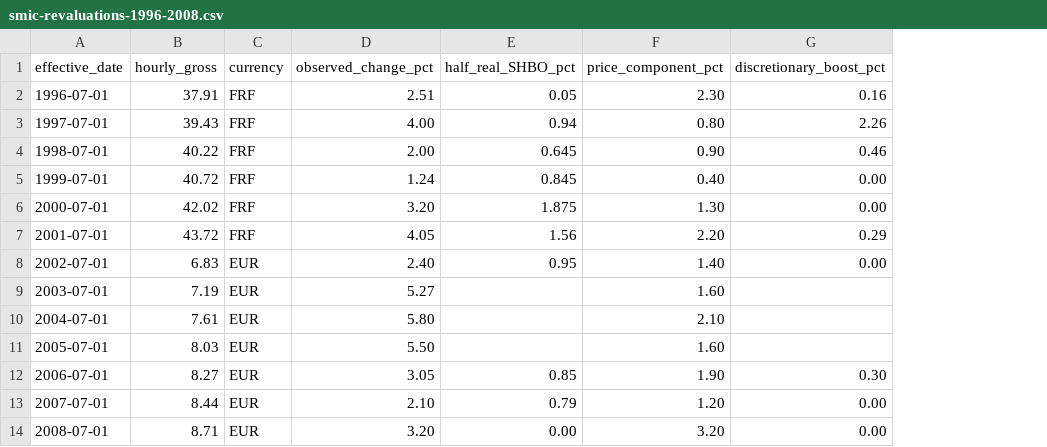
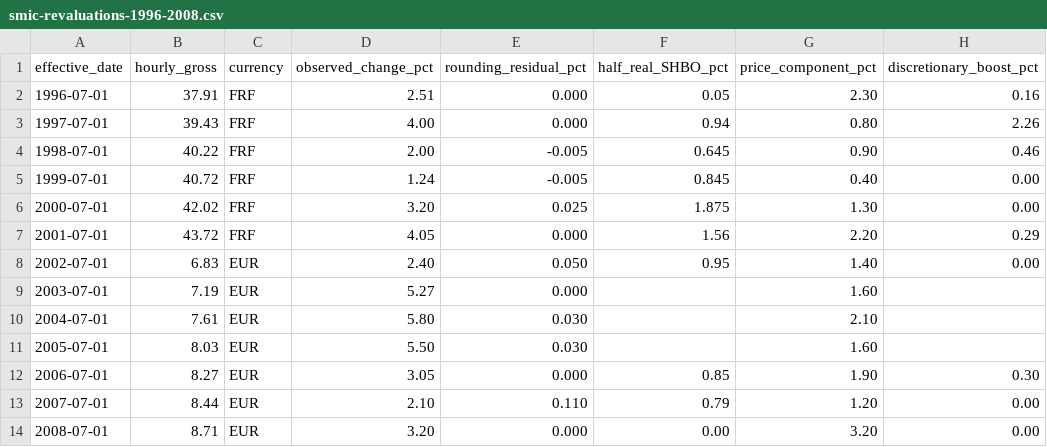
Before and after one commit to JM-Brun/society-lab, a CSV file: data/smic-revaluations-1996-2008.csv, drawn as a sheet; only a part is shown; the diff names each change by its address in the sheet, - before the commit and + after, or states it on an @@ line.

Commit message:
data(smic): expose unallocated rounding residuals

```diff
--- a/data/smic-revaluations-1996-2008.csv
+++ b/data/smic-revaluations-1996-2008.csv
+column E (rounding_residual_pct), rows 2-14: 0.000 | 0.000 | -0.005 | -0.005 | 0.025 | 0.000 | 0.050 | 0.000 | 0.030 | 0.030 | 0.000 | 0.110 | 0.000
```
